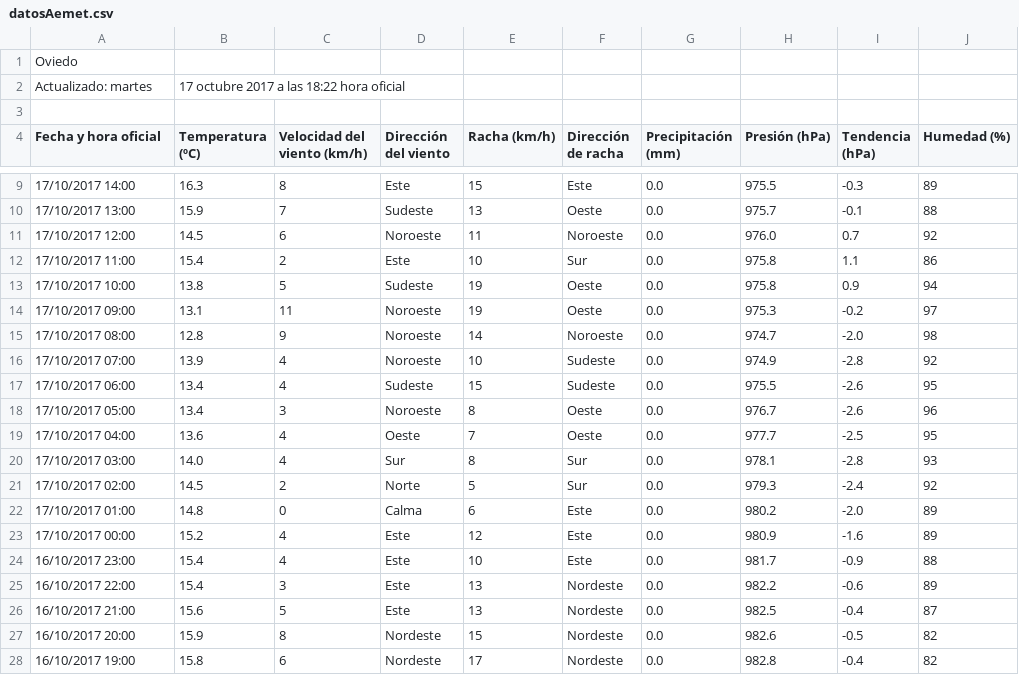
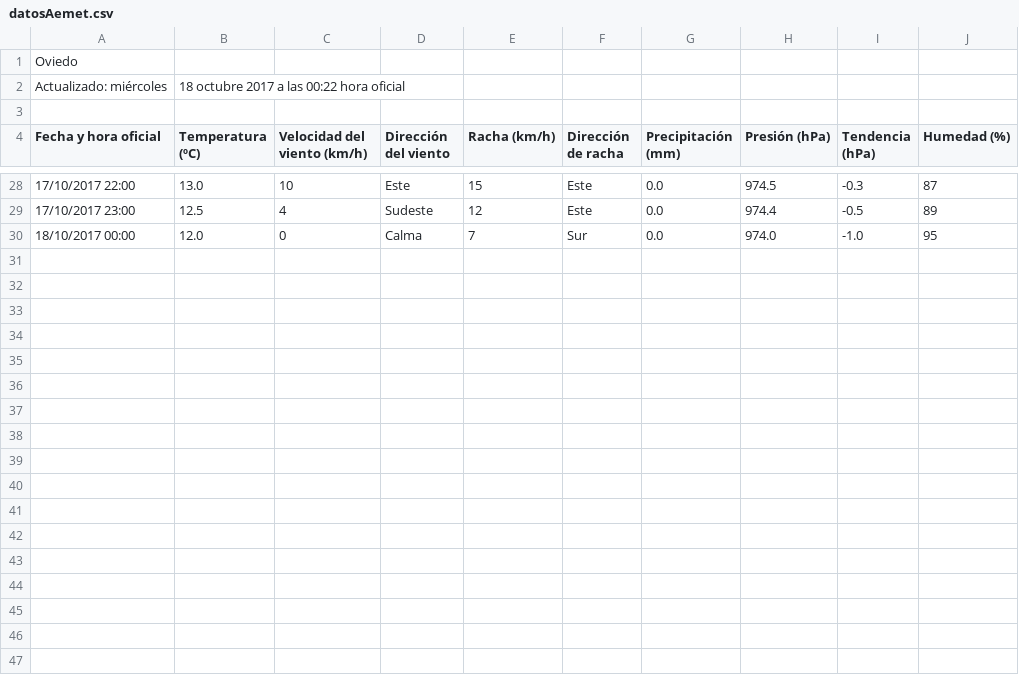
Before and after one commit to Danybs/AccesoDatos, a CSV file: GraficaTiempo/datosAemet.csv, drawn as a sheet; only a part is shown, gaps mark what is left out; the diff covers the shown part only.

```diff
--- a/GraficaTiempo/datosAemet.csv
+++ b/GraficaTiempo/datosAemet.csv
@@ -1,3 +1,3 @@
 "Oviedo"
-Actualizado: martes, 17 octubre 2017 a las 18:22 hora oficial
+Actualizado: miércoles, 18 octubre 2017 a las 00:22 hora oficial
 
@@ -9,20 +28,3 @@ Actualizado: martes, 17 octubre 2017 a las 18:22 hora oficial
-"17/10/2017 14:00","16.3","8","Este","15","Este","0.0","975.5","-0.3","89"
-"17/10/2017 13:00","15.9","7","Sudeste","13","Oeste","0.0","975.7","-0.1","88"
-"17/10/2017 12:00","14.5","6","Noroeste","11","Noroeste","0.0","976.0","0.7","92"
-"17/10/2017 11:00","15.4","2","Este","10","Sur","0.0","975.8","1.1","86"
-"17/10/2017 10:00","13.8","5","Sudeste","19","Oeste","0.0","975.8","0.9","94"
-"17/10/2017 09:00","13.1","11","Noroeste","19","Oeste","0.0","975.3","-0.2","97"
-"17/10/2017 08:00","12.8","9","Noroeste","14","Noroeste","0.0","974.7","-2.0","98"
-"17/10/2017 07:00","13.9","4","Noroeste","10","Sudeste","0.0","974.9","-2.8","92"
-"17/10/2017 06:00","13.4","4","Sudeste","15","Sudeste","0.0","975.5","-2.6","95"
-"17/10/2017 05:00","13.4","3","Noroeste","8","Oeste","0.0","976.7","-2.6","96"
-"17/10/2017 04:00","13.6","4","Oeste","7","Oeste","0.0","977.7","-2.5","95"
-"17/10/2017 03:00","14.0","4","Sur","8","Sur","0.0","978.1","-2.8","93"
-"17/10/2017 02:00","14.5","2","Norte","5","Sur","0.0","979.3","-2.4","92"
-"17/10/2017 01:00","14.8","0","Calma","6","Este","0.0","980.2","-2.0","89"
-"17/10/2017 00:00","15.2","4","Este","12","Este","0.0","980.9","-1.6","89"
-"16/10/2017 23:00","15.4","4","Este","10","Este","0.0","981.7","-0.9","88"
-"16/10/2017 22:00","15.4","3","Este","13","Nordeste","0.0","982.2","-0.6","89"
-"16/10/2017 21:00","15.6","5","Este","13","Nordeste","0.0","982.5","-0.4","87"
-"16/10/2017 20:00","15.9","8","Nordeste","15","Nordeste","0.0","982.6","-0.5","82"
-"16/10/2017 19:00","15.8","6","Nordeste","17","Nordeste","0.0","982.8","-0.4","82"
+"17/10/2017 22:00","13.0","10","Este","15","Este","0.0","974.5","-0.3","87"
+"17/10/2017 23:00","12.5","4","Sudeste","12","Este","0.0","974.4","-0.5","89"
+"18/10/2017 00:00","12.0","0","Calma","7","Sur","0.0","974.0","-1.0","95"
```
Also changed, not shown: 5 added rows and 3 moved rows elsewhere in this file, 2 other files.
